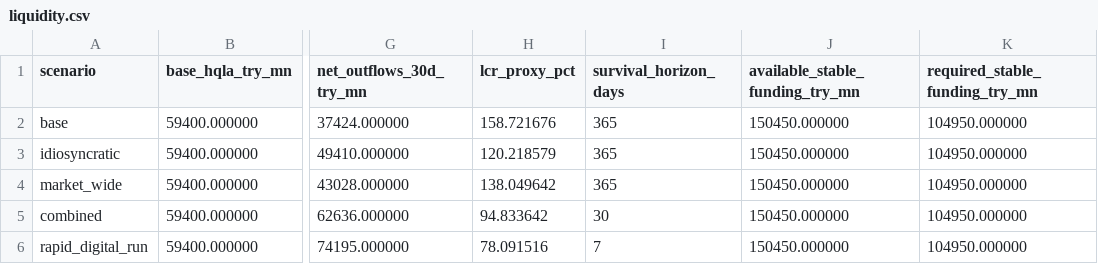
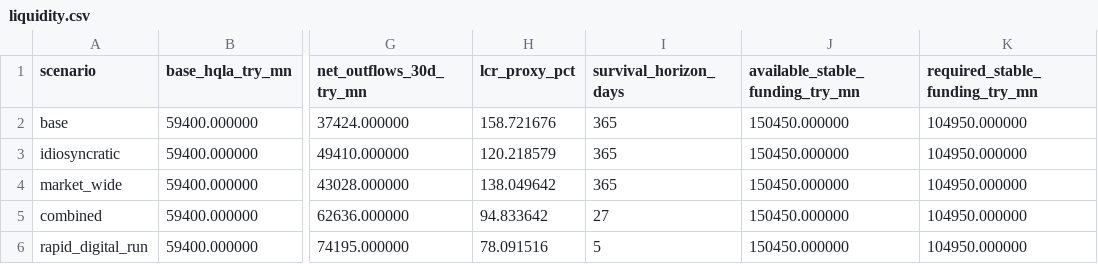
Before and after one commit to muratmiracg-dev/aurelia-bank-treasury-alm-risk-control-tower, a CSV file: artifacts/results/liquidity.csv, drawn as a sheet; only a part is shown, gaps mark what is left out; the diff names each change by its address in the sheet, - before the commit and + after, or states it on an @@ line.

```diff
--- a/artifacts/results/liquidity.csv
+++ b/artifacts/results/liquidity.csv
-I5 (survival_horizon_days): 30
+I5 (survival_horizon_days): 27
-I6 (survival_horizon_days): 7
+I6 (survival_horizon_days): 5
```
Also changed, not shown: artifacts/results/risk_limit_controls.csv, 13 other files.
